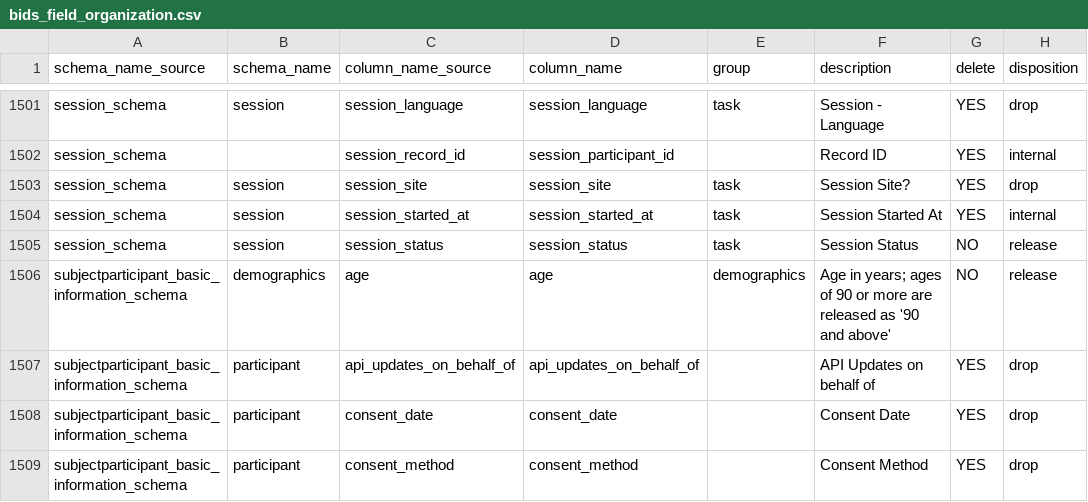
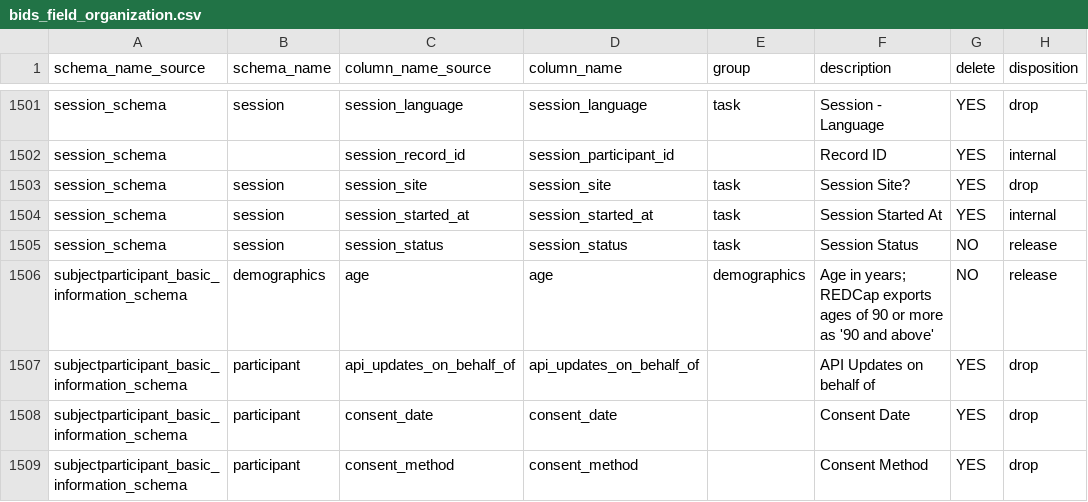
Before and after one commit to sensein/b2aiprep, a CSV file: src/b2aiprep/prepare/resources/bids_field_organization.csv, drawn as a sheet; only a part is shown, gaps mark what is left out; the diff names each change by its address in the sheet, - before the commit and + after, or states it on an @@ line.

```diff
--- a/src/b2aiprep/prepare/resources/bids_field_organization.csv
+++ b/src/b2aiprep/prepare/resources/bids_field_organization.csv
-F1506 (description): …in years; ages of 90 or more are released as '90…
+F1506 (description): …in years; REDCap exports ages of 90 or more as '90…
```
Also changed, not shown: 2 other files.
